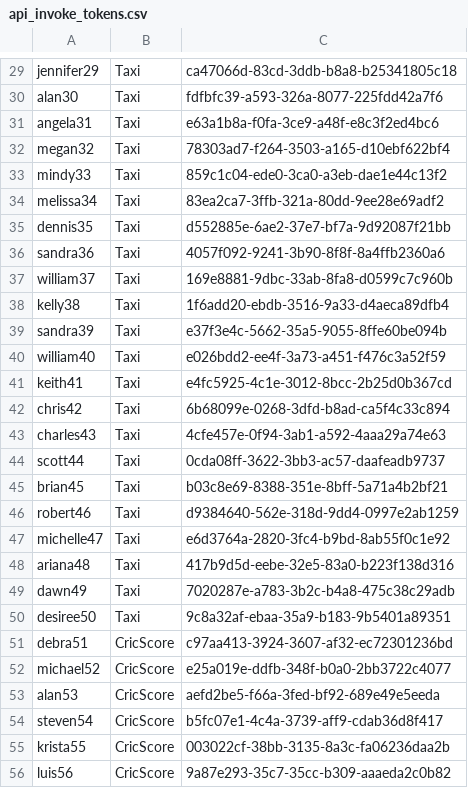
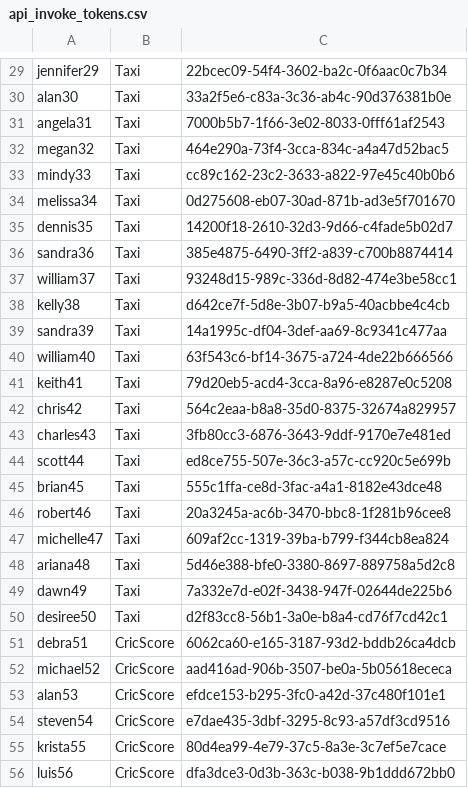
Before and after one commit to ThaminduDilshan/APIM-Traffic-Tool, a CSV file: APIM_scenario/api_invoke_tokens.csv, drawn as a sheet; only a part is shown, gaps mark what is left out; the diff covers the shown part only; the diff names each change by its address in the sheet, - before the commit and + after, or states it on an @@ line.

```diff
--- a/APIM_scenario/api_invoke_tokens.csv
+++ b/APIM_scenario/api_invoke_tokens.csv
-C29: ca47066d-83cd-3ddb-b8a8-b25341805c18
+C29: 22bcec09-54f4-3602-ba2c-0f6aac0c7b34
-C30: fdfbfc39-a593-326a-8077-225fdd42a7f6
+C30: 33a2f5e6-c83a-3c36-ab4c-90d376381b0e
-C31: e63a1b8a-f0fa-3ce9-a48f-e8c3f2ed4bc6
+C31: 7000b5b7-1f66-3e02-8033-0fff61af2543
-C32: 78303ad7-f264-3503-a165-d10ebf622bf4
+C32: 464e290a-73f4-3cca-834c-a4a47d52bac5
-C33: 859c1c04-ede0-3ca0-a3eb-dae1e44c13f2
+C33: cc89c162-23c2-3633-a822-97e45c40b0b6
-C34: 83ea2ca7-3ffb-321a-80dd-9ee28e69adf2
+C34: 0d275608-eb07-30ad-871b-ad3e5f701670
-C35: d552885e-6ae2-37e7-bf7a-9d92087f21bb
+C35: 14200f18-2610-32d3-9d66-c4fade5b02d7
-C36: 4057f092-9241-3b90-8f8f-8a4ffb2360a6
+C36: 385e4875-6490-3ff2-a839-c700b8874414
-C37: 169e8881-9dbc-33ab-8fa8-d0599c7c960b
+C37: 93248d15-989c-336d-8d82-474e3be58cc1
-C38: 1f6add20-ebdb-3516-9a33-d4aeca89dfb4
+C38: d642ce7f-5d8e-3b07-b9a5-40acbbe4c4cb
-C39: e37f3e4c-5662-35a5-9055-8ffe60be094b
+C39: 14a1995c-df04-3def-aa69-8c9341c477aa
-C40: e026bdd2-ee4f-3a73-a451-f476c3a52f59
+C40: 63f543c6-bf14-3675-a724-4de22b666566
-C41: e4fc5925-4c1e-3012-8bcc-2b25d0b367cd
+C41: 79d20eb5-acd4-3cca-8a96-e8287e0c5208
-C42: 6b68099e-0268-3dfd-b8ad-ca5f4c33c894
+C42: 564c2eaa-b8a8-35d0-8375-32674a829957
-C43: 4cfe457e-0f94-3ab1-a592-4aaa29a74e63
+C43: 3fb80cc3-6876-3643-9ddf-9170e7e481ed
-C44: 0cda08ff-3622-3bb3-ac57-daafeadb9737
+C44: ed8ce755-507e-36c3-a57c-cc920c5e699b
-C45: b03c8e69-8388-351e-8bff-5a71a4b2bf21
+C45: 555c1ffa-ce8d-3fac-a4a1-8182e43dce48
-C46: d9384640-562e-318d-9dd4-0997e2ab1259
+C46: 20a3245a-ac6b-3470-bbc8-1f281b96cee8
-C47: e6d3764a-2820-3fc4-b9bd-8ab55f0c1e92
+C47: 609af2cc-1319-39ba-b799-f344cb8ea824
-C48: 417b9d5d-eebe-32e5-83a0-b223f138d316
+C48: 5d46e388-bfe0-3380-8697-889758a5d2c8
-C49: 7020287e-a783-3b2c-b4a8-475c38c29adb
+C49: 7a332e7d-e02f-3438-947f-02644de225b6
-C50: 9c8a32af-ebaa-35a9-b183-9b5401a89351
+C50: d2f83cc8-56b1-3a0e-b8a4-cd76f7cd42c1
-C51: c97aa413-3924-3607-af32-ec72301236bd
+C51: 6062ca60-e165-3187-93d2-bddb26ca4dcb
-C52: e25a019e-ddfb-348f-b0a0-2bb3722c4077
+C52: aad416ad-906b-3507-be0a-5b05618ececa
-C53: aefd2be5-f66a-3fed-bf92-689e49e5eeda
+C53: efdce153-b295-3fc0-a42d-37c480f101e1
-C54: b5fc07e1-4c4a-3739-aff9-cdab36d8f417
+C54: e7dae435-3dbf-3295-8c93-a57df3cd9516
-C55: 003022cf-38bb-3135-8a3c-fa06236daa2b
+C55: 80d4ea99-4e79-37c5-8a3e-3c7ef5e7cace
-C56: 9a87e293-35c7-35cc-b309-aaaeda2c0b82
+C56: dfa3dce3-0d3b-363c-b038-9b1ddd672bb0
```
Also changed, not shown: 121 edited cells elsewhere in this file, 17 other files.
